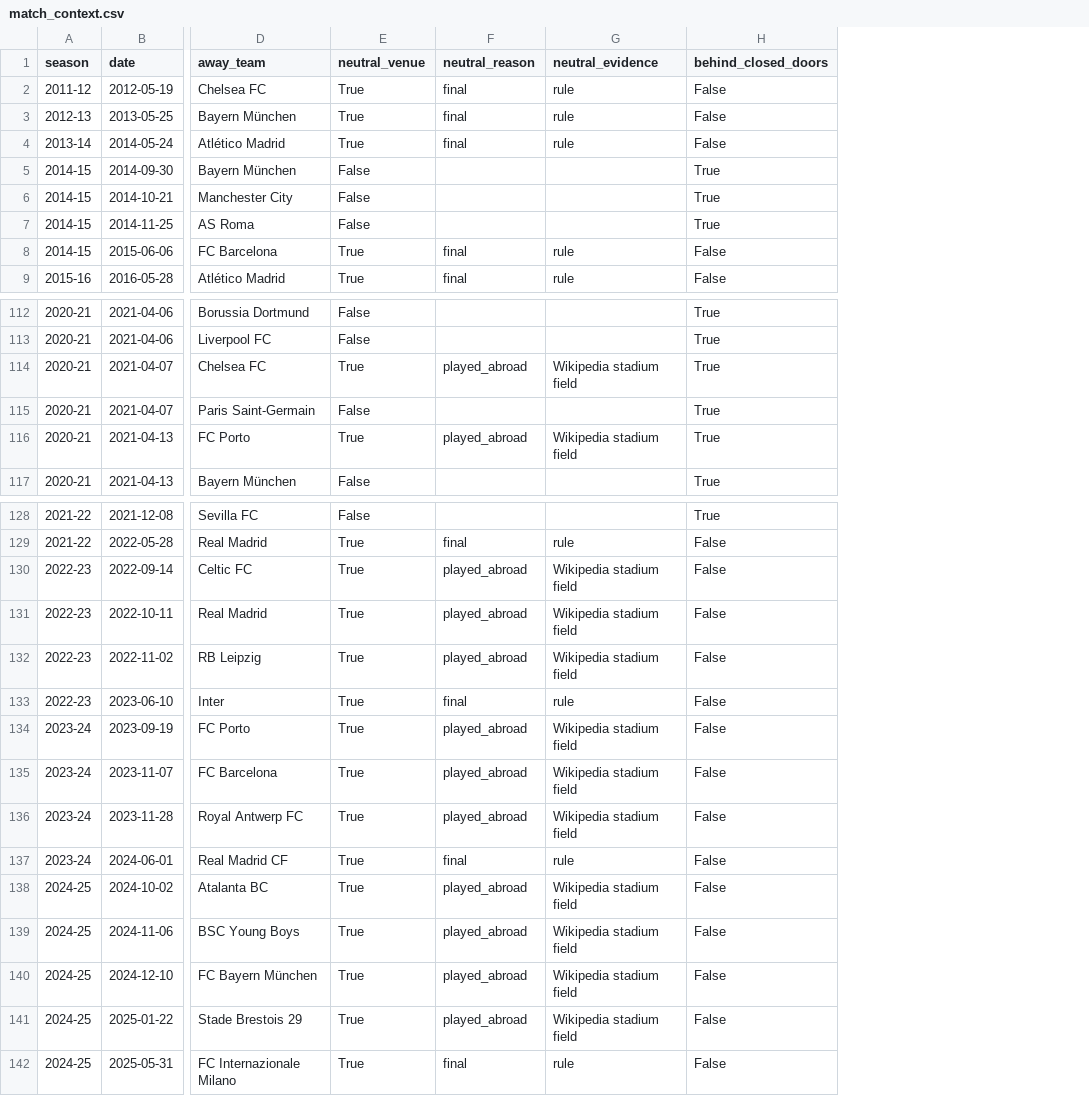
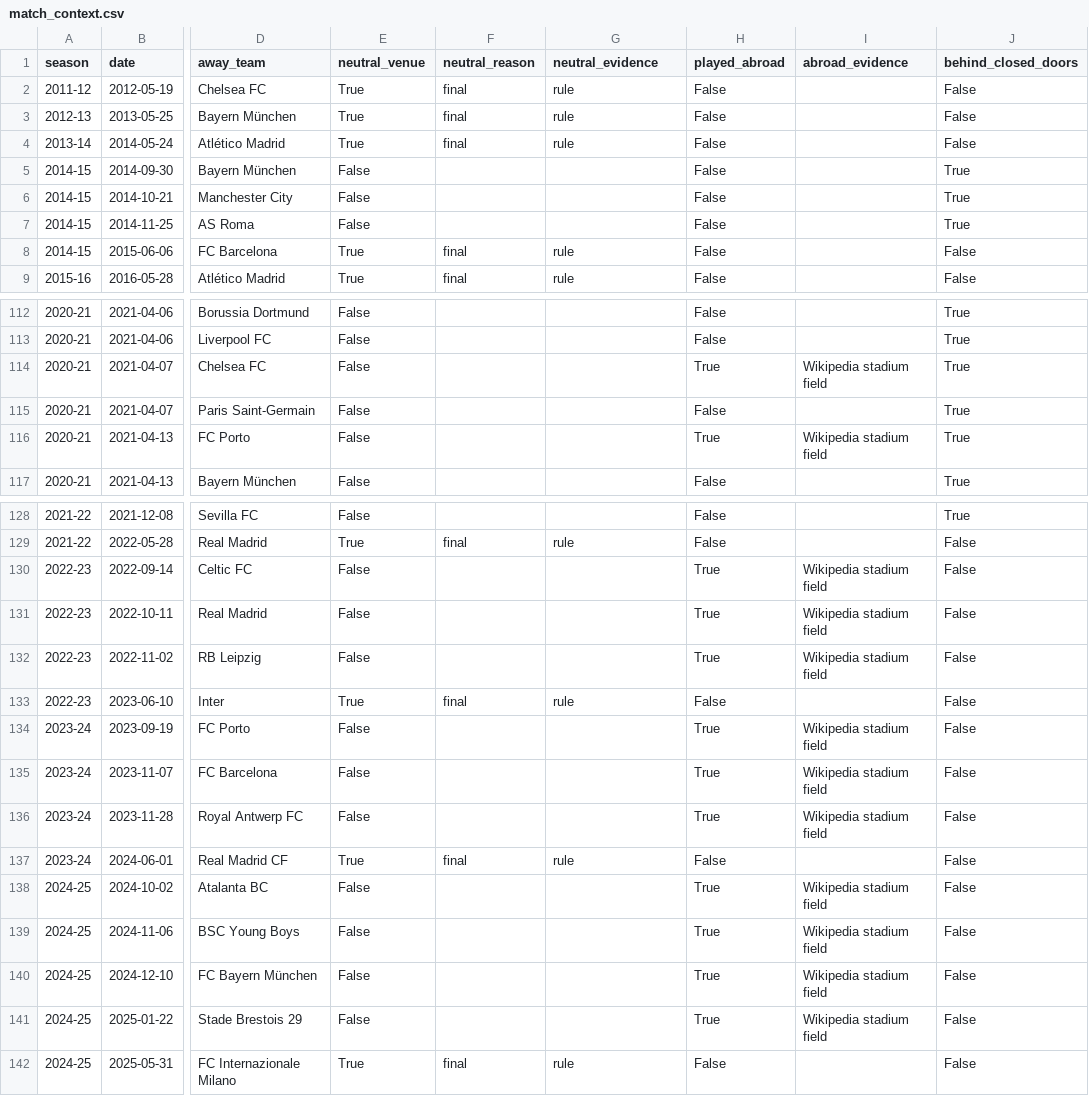
Before and after one commit to EvansMaingi/champions-league-prediction-model, a CSV file: data/reference/match_context.csv, drawn as a sheet; only a part is shown, gaps mark what is left out; the diff covers the shown part only; the diff names each change by its address in the sheet, - before the commit and + after, or states it on an @@ line.

```diff
--- a/data/reference/match_context.csv
+++ b/data/reference/match_context.csv
+column H (played_abroad), rows 2-9: all False; rows 112-117: False | False | True | False | True | False; rows 128-142: False | False | True | True | True | False | True | True | True | False | True | True | True | True | False
+column I (abroad_evidence), rows 114-116: Wikipedia stadium field |  | Wikipedia stadium field; rows 130-141: Wikipedia stadium field | Wikipedia stadium field | Wikipedia stadium field |  | Wikipedia stadium field | Wikipedia stadium field | Wikipedia stadium field |  | Wikipedia stadium field | Wikipedia stadium field | Wikipedia stadium field | Wikipedia stadium field
-E114 (neutral_venue): True
+E114 (neutral_venue): False
-F114 (neutral_reason): played_abroad
+F114 (neutral_reason): (empty)
-G114 (neutral_evidence): Wikipedia stadium field
+G114 (neutral_evidence): (empty)
-E116 (neutral_venue): True
+E116 (neutral_venue): False
-F116 (neutral_reason): played_abroad
+F116 (neutral_reason): (empty)
-G116 (neutral_evidence): Wikipedia stadium field
+G116 (neutral_evidence): (empty)
-E130:E132 (neutral_venue): True
+E130:E132 (neutral_venue): False
-F130:F132 (neutral_reason): played_abroad
+F130:F132 (neutral_reason): (empty)
-G130:G132 (neutral_evidence): Wikipedia stadium field
+G130:G132 (neutral_evidence): (empty)
-E134:E136 (neutral_venue): True
+E134:E136 (neutral_venue): False
-F134:F136 (neutral_reason): played_abroad
+F134:F136 (neutral_reason): (empty)
-G134:G136 (neutral_evidence): Wikipedia stadium field
+G134:G136 (neutral_evidence): (empty)
-E138:E141 (neutral_venue): True
+E138:E141 (neutral_venue): False
-F138:F141 (neutral_reason): played_abroad
+F138:F141 (neutral_reason): (empty)
-G138:G141 (neutral_evidence): Wikipedia stadium field
+G138:G141 (neutral_evidence): (empty)
```
Also changed, not shown: 15 edited cells elsewhere in this file, data/reference/team_names.csv, 7 other files.
